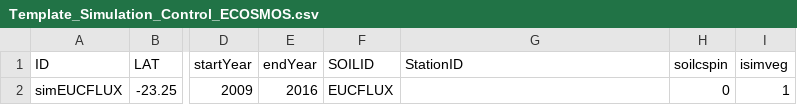
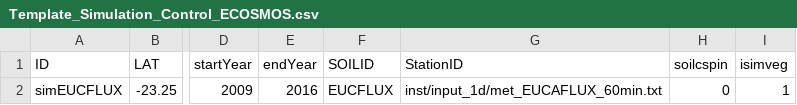
Before and after one commit to JBortolucci/ECOSMOS, a CSV file: inst/Template_Simulation_Control_ECOSMOS.csv, drawn as a sheet; only a part is shown, gaps mark what is left out; the diff names each change by its address in the sheet, - before the commit and + after, or states it on an @@ line.

```diff
--- a/inst/Template_Simulation_Control_ECOSMOS.csv
+++ b/inst/Template_Simulation_Control_ECOSMOS.csv
-G2 (StationID): (empty)
+G2 (StationID): inst/input_1d/met_EUCAFLUX_60min.txt
```
Also changed, not shown: 3 other files.
